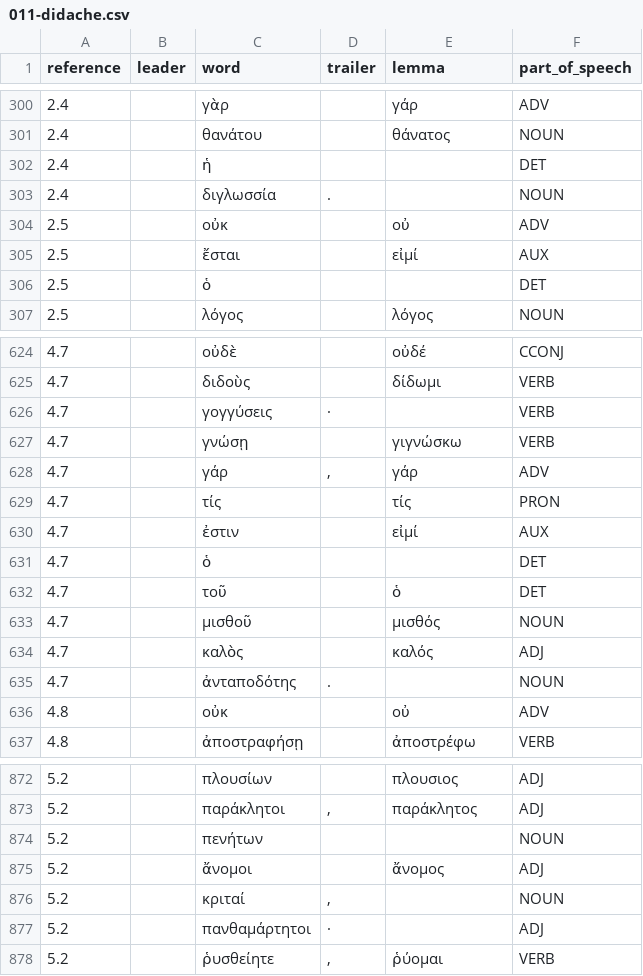
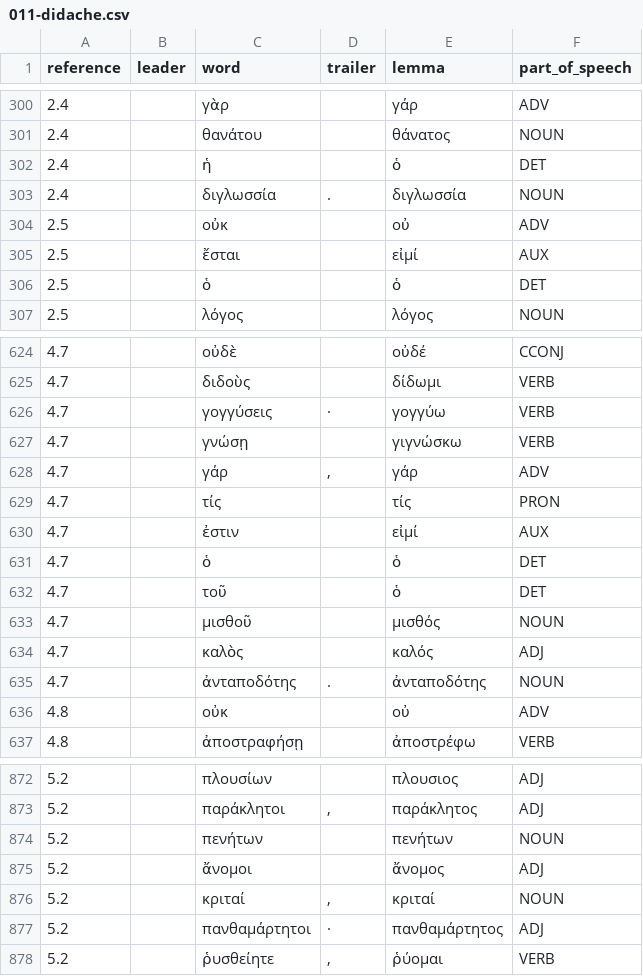
Before and after one commit to jcuenod/tagged-apostolic-fathers, a CSV file: 011-didache.csv, drawn as a sheet; only a part is shown, gaps mark what is left out; the diff covers the shown part only.

```diff
--- a/011-didache.csv
+++ b/011-didache.csv
@@ -301,7 +301,7 @@ reference,leader,word,trailer,lemma,part_of_speech
 2.4,,θανάτου,,θάνατος,NOUN
-2.4,,ἡ,,,DET
-2.4,,διγλωσσία,.,,NOUN
+2.4,,ἡ,,ὁ,DET
+2.4,,διγλωσσία,.,διγλωσσία,NOUN
 2.5,,οὐκ,,οὐ,ADV
 2.5,,ἔσται,,εἰμί,AUX
-2.5,,ὁ,,,DET
+2.5,,ὁ,,ὁ,DET
 2.5,,λόγος,,λόγος,NOUN
@@ -625,3 +625,3 @@ reference,leader,word,trailer,lemma,part_of_speech
 4.7,,διδοὺς,,δίδωμι,VERB
-4.7,,γογγύσεις,·,,VERB
+4.7,,γογγύσεις,·,γογγύω,VERB
 4.7,,γνώσῃ,,γιγνώσκω,VERB
@@ -630,3 +630,3 @@ reference,leader,word,trailer,lemma,part_of_speech
 4.7,,ἐστιν,,εἰμί,AUX
-4.7,,ὁ,,,DET
+4.7,,ὁ,,ὁ,DET
 4.7,,τοῦ,,ὁ,DET
@@ -634,3 +634,3 @@ reference,leader,word,trailer,lemma,part_of_speech
 4.7,,καλὸς,,καλός,ADJ
-4.7,,ἀνταποδότης,.,,NOUN
+4.7,,ἀνταποδότης,.,ἀνταποδότης,NOUN
 4.8,,οὐκ,,οὐ,ADV
@@ -873,6 +873,6 @@ reference,leader,word,trailer,lemma,part_of_speech
 5.2,,παράκλητοι,",",παράκλητος,ADJ
-5.2,,πενήτων,,,NOUN
+5.2,,πενήτων,,πενήτων,NOUN
 5.2,,ἄνομοι,,ἄνομος,ADJ
-5.2,,κριταί,",",,NOUN
-5.2,,πανθαμάρτητοι,·,,ADJ
+5.2,,κριταί,",",κριταί,NOUN
+5.2,,πανθαμάρτητοι,·,πανθαμάρτητος,ADJ
 5.2,,ῥυσθείητε,",",ῥύομαι,VERB
```
Also changed, not shown: 112 edited cells elsewhere in this file, 001-i_clement.csv, 010-polycarp-philippians.csv, 12 other files.
